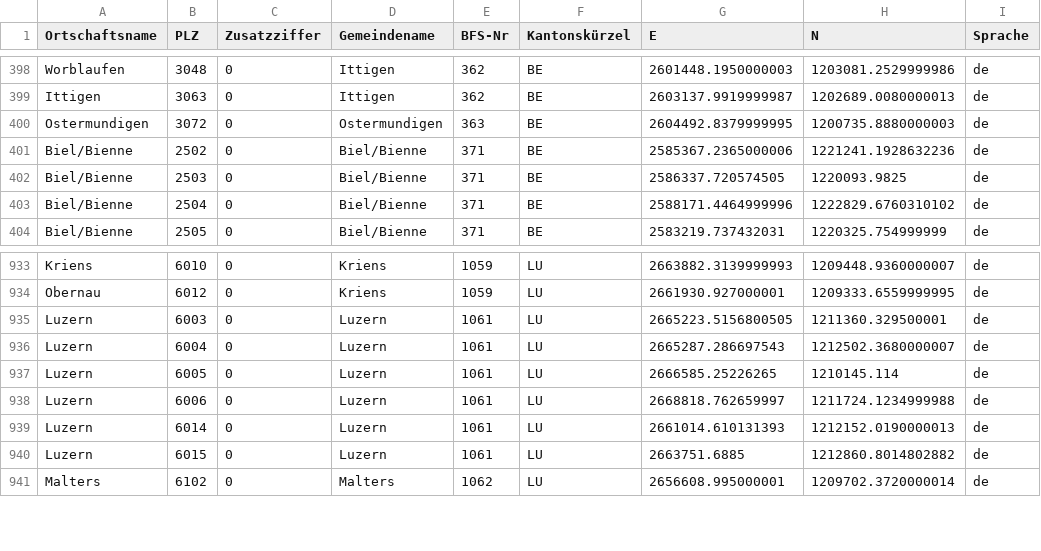
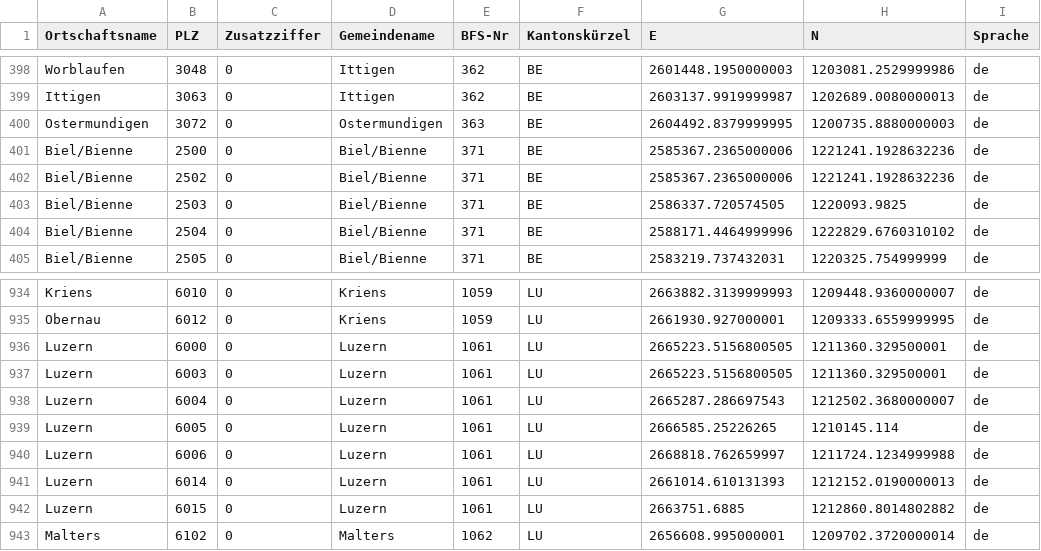
Before and after one commit to dafink93/Immo_Analytics, a CSV file: data/OpenData/PLZO_CSV_LV95/PLZO_CSV_LV95.csv, drawn as a sheet; only a part is shown, gaps mark what is left out; the diff names each change by its address in the sheet, - before the commit and + after, or states it on an @@ line.

```diff
--- a/data/OpenData/PLZO_CSV_LV95/PLZO_CSV_LV95.csv
+++ b/data/OpenData/PLZO_CSV_LV95/PLZO_CSV_LV95.csv
+row 401: Biel/Bienne | 2500 | 0 | Biel/Bienne | 371 | BE | 2585367.2365000006 | 1221241.1928632236 | de
+row 936: Luzern | 6000 | 0 | Luzern | 1061 | LU | 2665223.5156800505 | 1211360.329500001 | de
```
Also changed, not shown: 1 other file.
